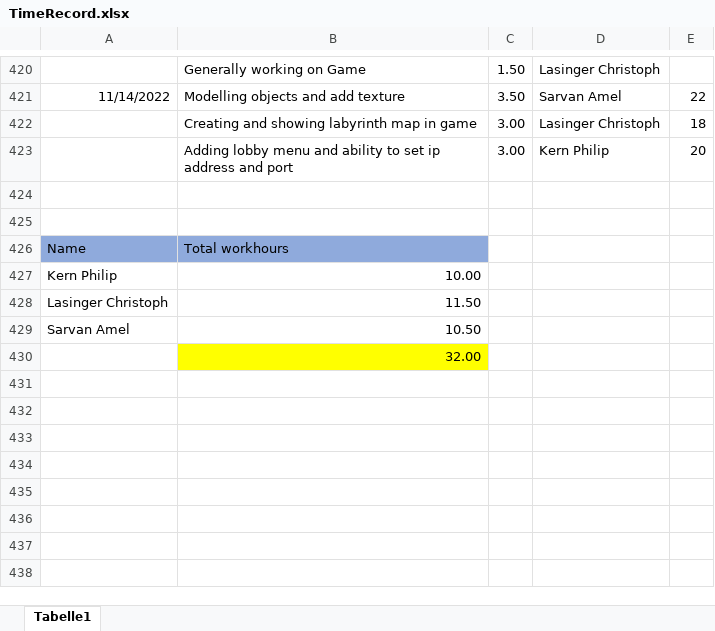
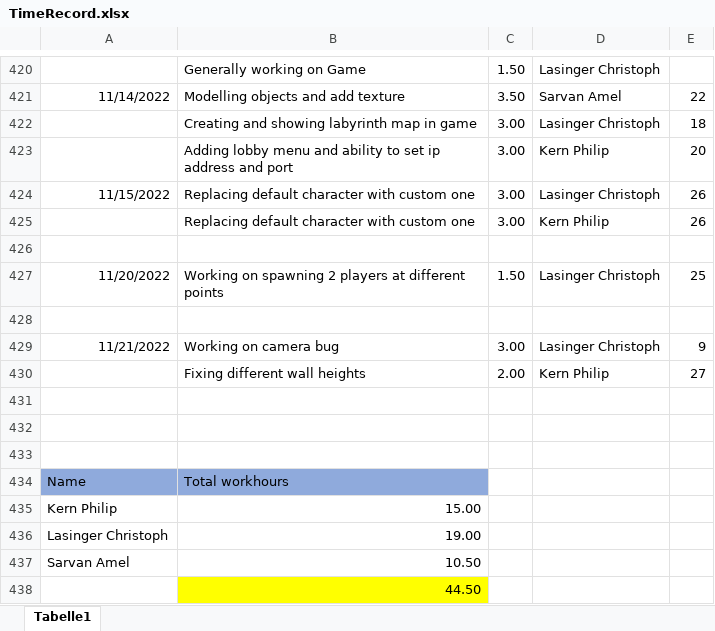
Before and after one commit to ChristophLasinger/Youre-not-alone, an Excel workbook: documents/TimeRecord.xlsx, sheet Tabelle1, drawn as a sheet; only a part is shown, gaps mark what is left out; values as stored, in another font and other column widths than the file's, no borders; charts and pictures not drawn; addresses are those after the commit; the diff names each change by its address in the sheet, - before the commit and + after, or states it on an @@ line.

Commit message:
update time record

```diff
--- a/documents/TimeRecord.xlsx (sheet Tabelle1)
+++ b/documents/TimeRecord.xlsx (sheet Tabelle1)
+row 424: 11/15/2022 | Replacing default character with custom one | 3.00 | Lasinger Christoph | 26
+row 425:  | Replacing default character with custom one | 3.00 | Kern Philip | 26
+row 426: (empty)
+row 427: 11/20/2022 | Working on spawning 2 players at different points | 1.50 | Lasinger Christoph | 25
+row 428: (empty)
+row 429: 11/21/2022 | Working on camera bug | 3.00 | Lasinger Christoph | 9
+row 430:  | Fixing different wall heights | 2.00 | Kern Philip | 27
+row 431: (empty)
-B435: 10.00
+B435: 15.00
-B436: 11.50
+B436: 19.00
-B438: 32.00
+B438: 44.50
```
